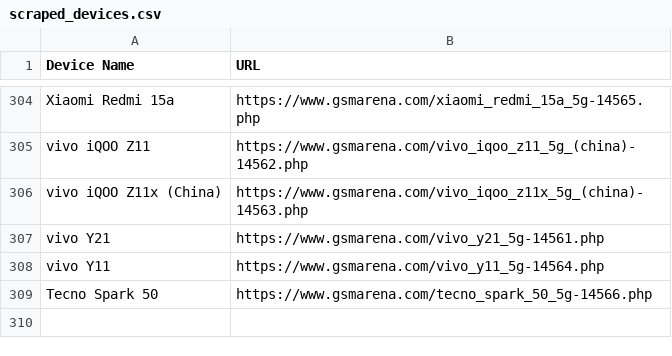
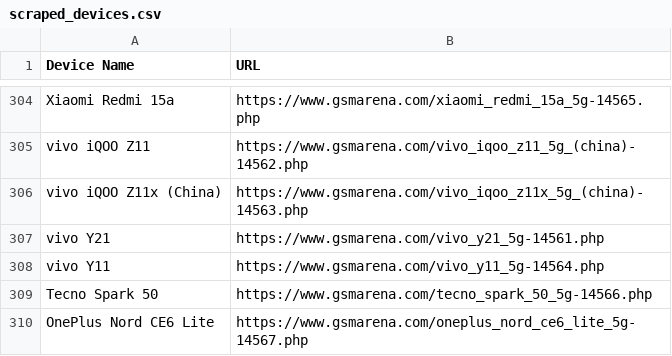
Before and after one commit to fahimpyto/gsm_latest_data_full_automation, a CSV file: scraped_devices.csv, drawn as a sheet; only a part is shown, gaps mark what is left out.

```diff
--- a/scraped_devices.csv
+++ b/scraped_devices.csv
@@ -309 +309,2 @@ vivo Y11,https://www.gsmarena.com/vivo_y11_5g-14564.php
 Tecno Spark 50,https://www.gsmarena.com/tecno_spark_50_5g-14566.php
+OnePlus Nord CE6 Lite,https://www.gsmarena.com/oneplus_nord_ce6_lite_5g-14567.php
```
Also changed, not shown: 3 other files.
